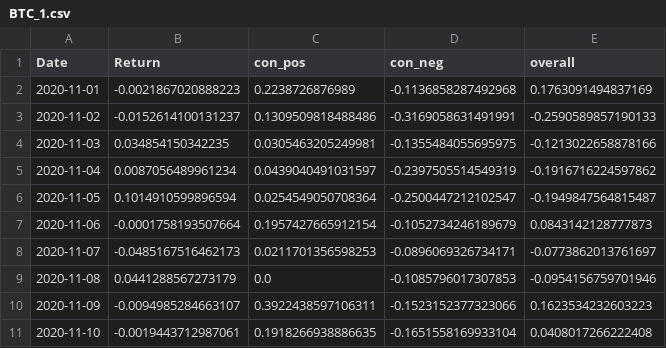
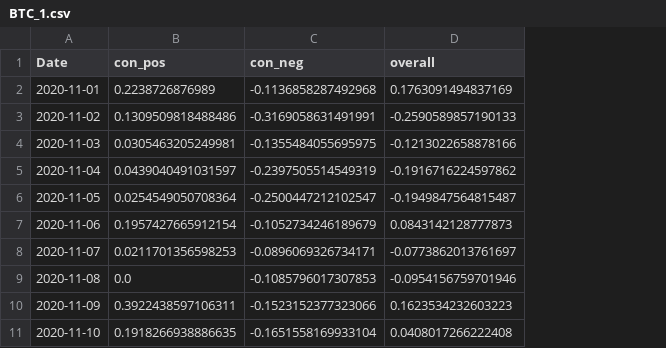
Before and after one commit to CRXIC/QuantConnect, a CSV file: crypto/BTC/BTC_1.csv, drawn as a sheet; only a part is shown; the diff names each change by its address in the sheet, - before the commit and + after, or states it on an @@ line.

Commit message:
Update test.csv

```diff
--- a/crypto/BTC/BTC_1.csv
+++ b/crypto/BTC/BTC_1.csv
-column B (Return), rows 2-11: -0.0021867020888223 | -0.0152614100131237 | 0.034854150342235 | 0.0087056489961234 | 0.1014910599896594 | -0.0001758193507664 | -0.0485167516462173 | 0.0441288567273179 | -0.0094985284663107 | -0.0019443712987061
```
